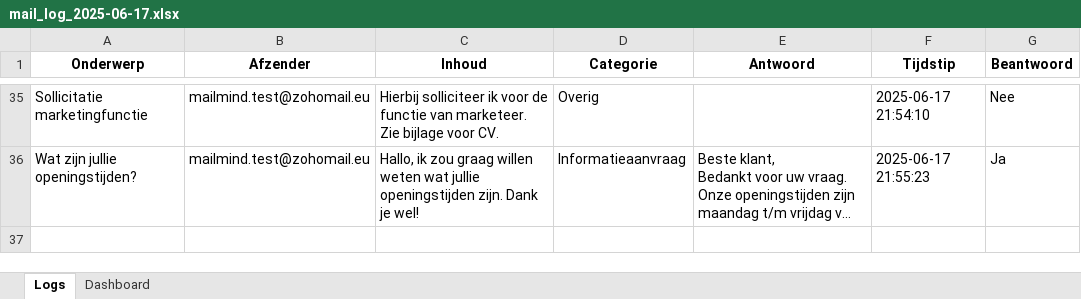
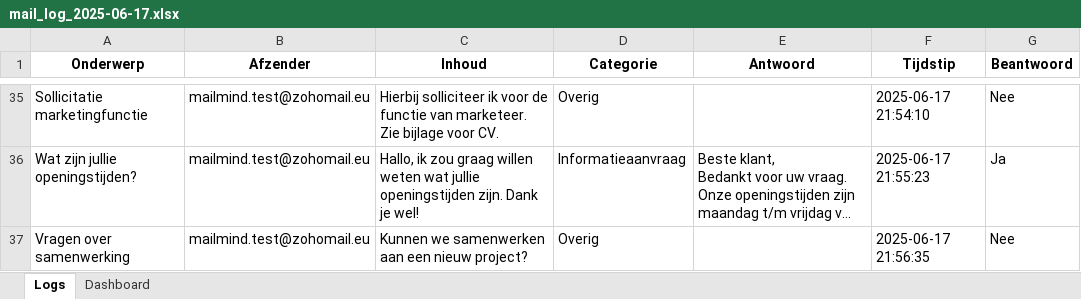
Before and after one commit to MailMind-app/streamlit-dashboard, an Excel workbook: logs/mail_log_2025-06-17.xlsx, sheet Logs, drawn as a sheet; only a part is shown, gaps mark what is left out; long unchanged cells end in …; values as stored, in another font and other column widths than the file's, no borders; conditional formats not drawn; the diff names each change by its address in the sheet, - before the commit and + after, or states it on an @@ line.

Commit message:
Automatische test-sync: 2025-06-17 21:56:51

```diff
--- a/logs/mail_log_2025-06-17.xlsx (sheet Logs)
+++ b/logs/mail_log_2025-06-17.xlsx (sheet Logs)
+row 37: Vragen over samenwerking | mailmind.test@zohomail.eu | Kunnen we samenwerken aan een nieuw project? | Overig |  | 2025-06-17 21:56:35 | Nee
```
Also changed, not shown: sheet Dashboard.
